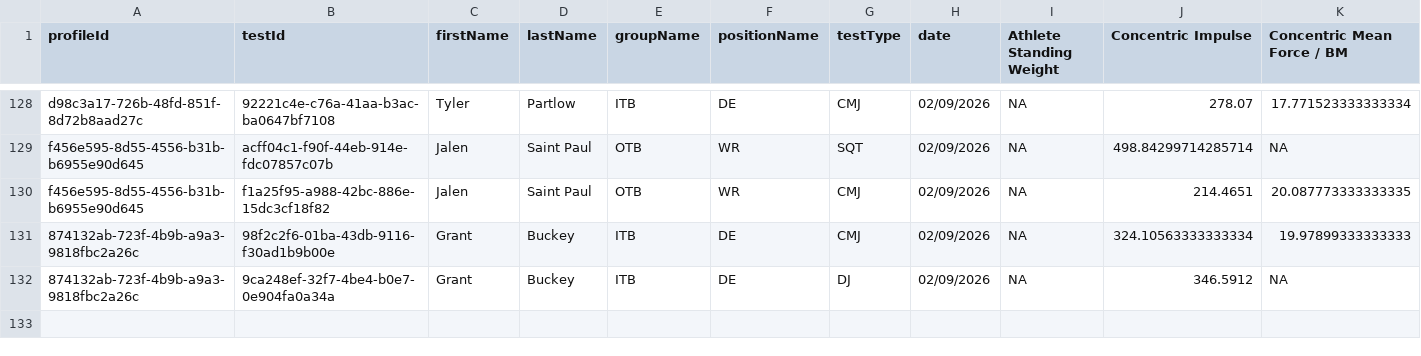
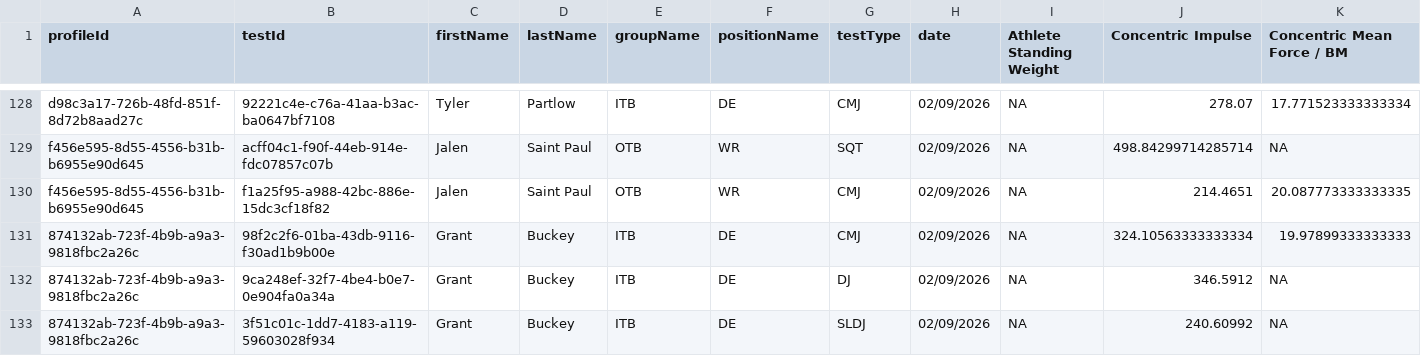
Before and after one commit to tylerrchia/UCLA-Football-Strength-App, a CSV file: data/forcedecks.csv, drawn as a sheet; only a part is shown, gaps mark what is left out; rows hold the shown columns only; the diff names each change by its address in the sheet, - before the commit and + after, or states it on an @@ line.

```diff
--- a/data/forcedecks.csv
+++ b/data/forcedecks.csv
+row 133: 874132ab-723f-4b9b-a9a3-9818fbc2a26c | 3f51c01c-1dd7-4183-a119-59603028f934 | Grant | Buckey | ITB | DE | SLDJ | 02/09/2026 | NA | 240.60992 | NA
```
Also changed, not shown: data/catapult.csv, 3 other files.
